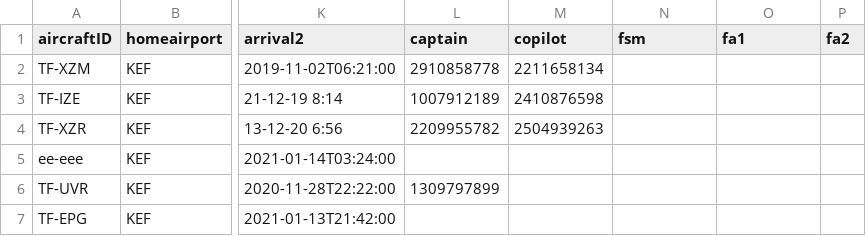
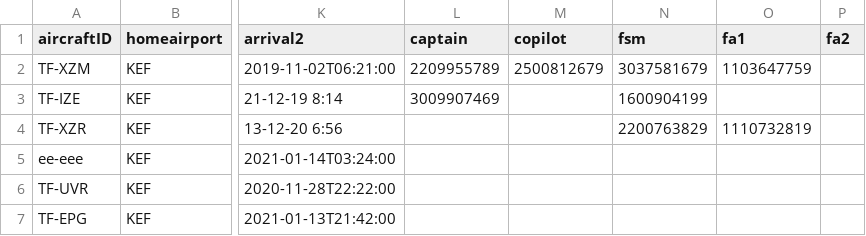
Before and after one commit to TomasIV/Verklegt1, a CSV file: CSVFiles/Voyages.csv, drawn as a sheet; only a part is shown, gaps mark what is left out; the diff names each change by its address in the sheet, - before the commit and + after, or states it on an @@ line.

```diff
--- a/CSVFiles/Voyages.csv
+++ b/CSVFiles/Voyages.csv
-L2 (captain): 2910858778
+L2 (captain): 2209955789
-M2 (copilot): 2211658134
+M2 (copilot): 2500812679
-N2 (fsm): (empty)
+N2 (fsm): 3037581679
-O2 (fa1): (empty)
+O2 (fa1): 1103647759
-L3 (captain): 1007912189
+L3 (captain): 3009907469
-M3 (copilot): 2410876598
+M3 (copilot): (empty)
-N3 (fsm): (empty)
+N3 (fsm): 1600904199
-L4 (captain): 2209955782
+L4 (captain): (empty)
-M4 (copilot): 2504939263
+M4 (copilot): (empty)
-N4 (fsm): (empty)
+N4 (fsm): 2200763829
-O4 (fa1): (empty)
+O4 (fa1): 1110732819
-L6 (captain): 1309797899
+L6 (captain): (empty)
```
Also changed, not shown: 2 other files.
